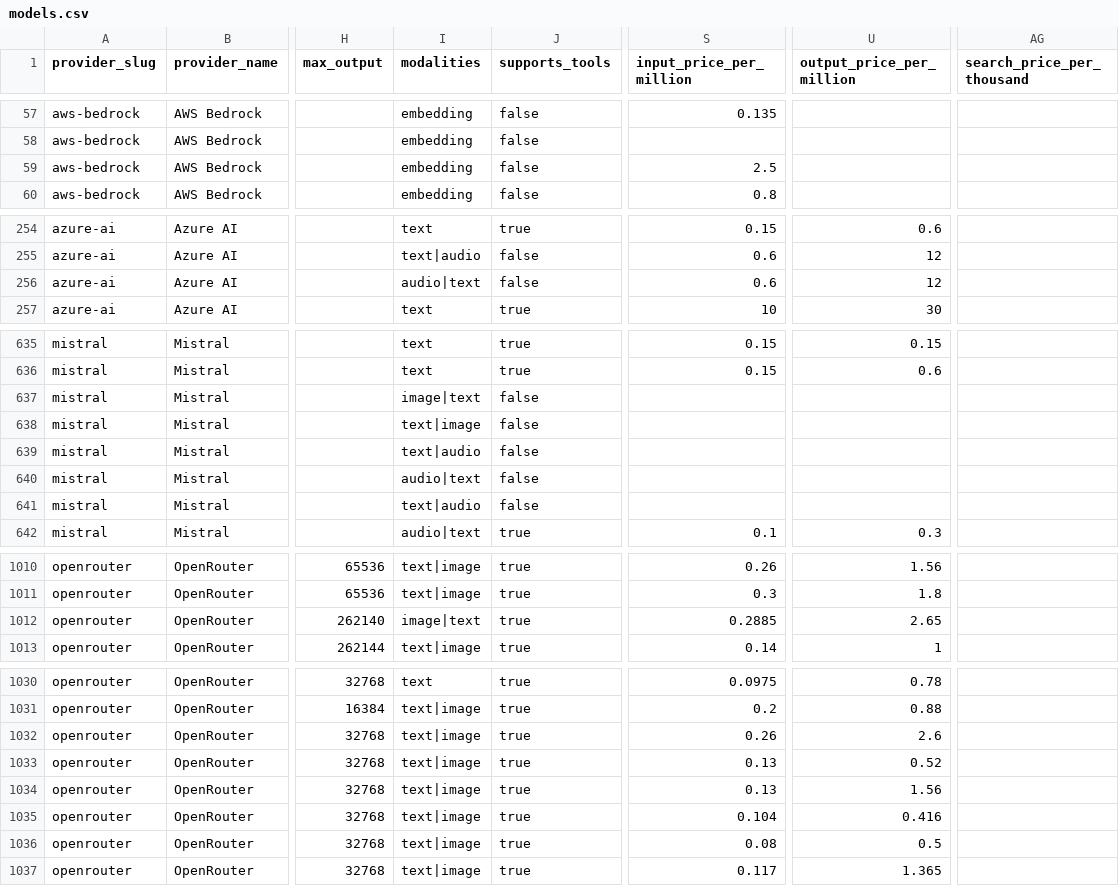
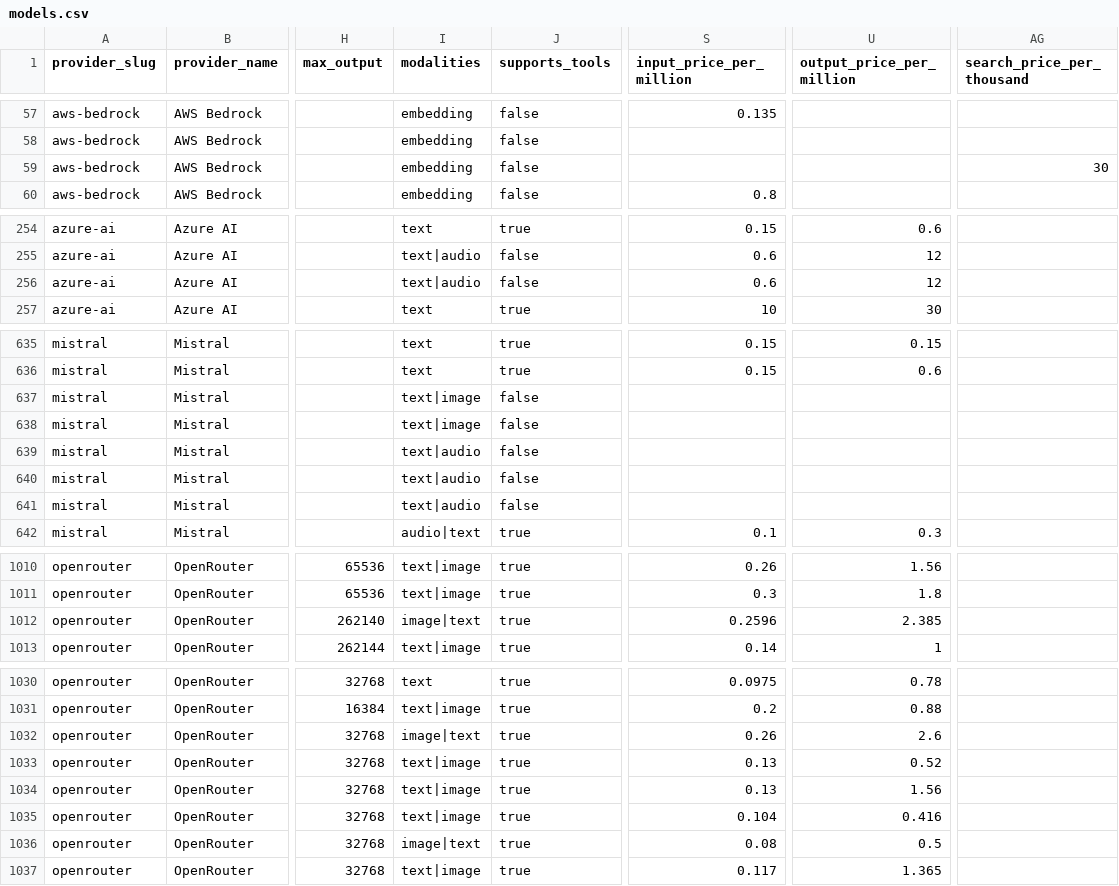
Before and after one commit to llmrates/llm-pricing-dataset, a CSV file: data/models.csv, drawn as a sheet; only a part is shown, gaps mark what is left out; the diff covers the shown part only; the diff names each change by its address in the sheet, - before the commit and + after, or states it on an @@ line.

```diff
--- a/data/models.csv
+++ b/data/models.csv
-S59 (input_price_per_million): 2.5
+S59 (input_price_per_million): (empty)
-AG59 (search_price_per_thousand): (empty)
+AG59 (search_price_per_thousand): 30
-I256 (modalities): audio|text
+I256 (modalities): text|audio
-I637 (modalities): image|text
+I637 (modalities): text|image
-I640 (modalities): audio|text
+I640 (modalities): text|audio
-S1012 (input_price_per_million): 0.2885
+S1012 (input_price_per_million): 0.2596
-U1012 (output_price_per_million): 2.65
+U1012 (output_price_per_million): 2.385
-I1032 (modalities): text|image
+I1032 (modalities): image|text
-I1036 (modalities): text|image
+I1036 (modalities): image|text
```
Also changed, not shown: 1 moved row and 37 edited cells elsewhere in this file, 2 other files.
